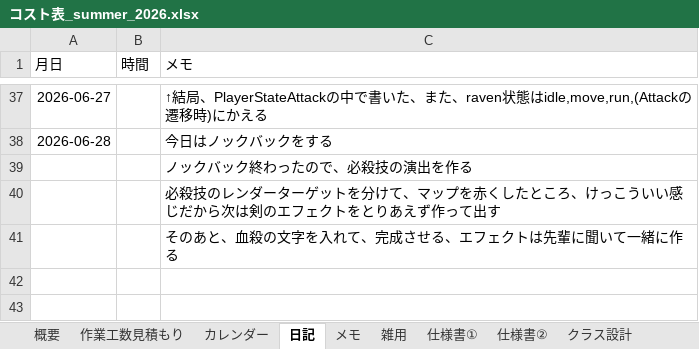
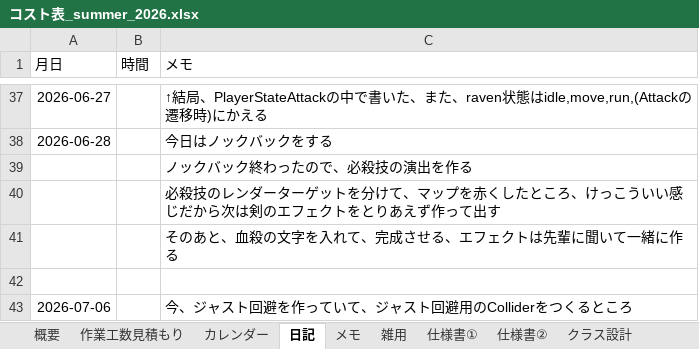
Before and after one commit to hir4rin/2026_summer, an Excel workbook: 進捗/コスト表_summer_2026.xlsx, sheet 日記, drawn as a sheet; only a part is shown, gaps mark what is left out; values as stored, in another font and other column widths than the file's, no borders; the diff names each change by its address in the sheet, - before the commit and + after, or states it on an @@ line.

```diff
--- a/進捗/コスト表_summer_2026.xlsx (sheet 日記)
+++ b/進捗/コスト表_summer_2026.xlsx (sheet 日記)
+row 42: (empty)
+row 43: 2026-07-06 |  | 今、ジャスト回避を作っていて、ジャスト回避用のColliderをつくるところ
```
Also changed, not shown: 18 other files.
